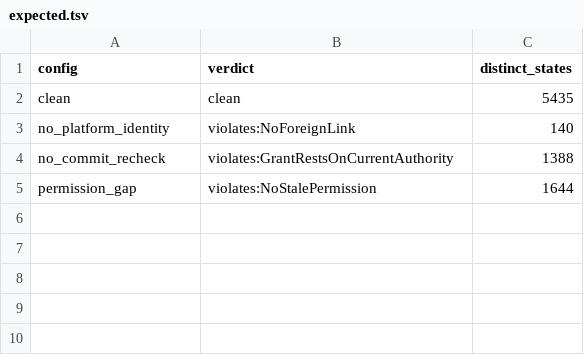
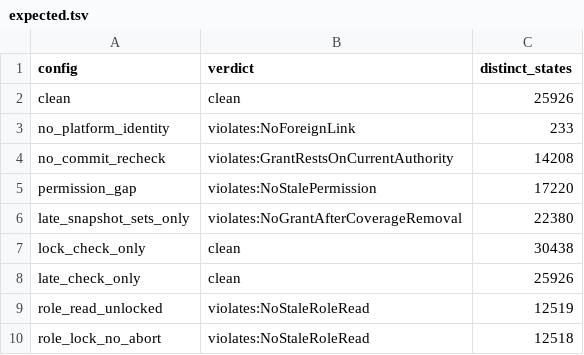
Before and after one commit to Nitjsefnie-OSC/daimon, a TSV file: formal/github_linked_grant/expected.tsv, drawn as a sheet.

```diff
--- a/formal/github_linked_grant/expected.tsv
+++ b/formal/github_linked_grant/expected.tsv
@@ -1,5 +1,10 @@
 config	verdict	distinct_states
-clean	clean	5435
-no_platform_identity	violates:NoForeignLink	140
-no_commit_recheck	violates:GrantRestsOnCurrentAuthority	1388
-permission_gap	violates:NoStalePermission	1644
+clean	clean	25926
+no_platform_identity	violates:NoForeignLink	233
+no_commit_recheck	violates:GrantRestsOnCurrentAuthority	14208
+permission_gap	violates:NoStalePermission	17220
+late_snapshot_sets_only	violates:NoGrantAfterCoverageRemoval	22380
+lock_check_only	clean	30438
+late_check_only	clean	25926
+role_read_unlocked	violates:NoStaleRoleRead	12519
+role_lock_no_abort	violates:NoStaleRoleRead	12518
```
Also changed, not shown: formal/expected.tsv, 43 other files.
